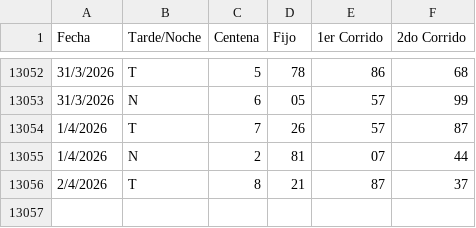
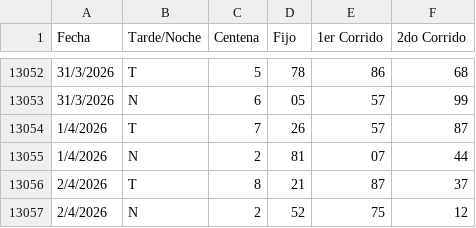
Before and after one commit to fantasmaopera735/Buscaflo, a CSV file: Flotodo.csv, drawn as a sheet; only a part is shown, gaps mark what is left out; the diff names each change by its address in the sheet, - before the commit and + after, or states it on an @@ line.

Commit message:
Update Flotodo.csv

```diff
--- a/Flotodo.csv
+++ b/Flotodo.csv
+row 13057: 2/4/2026 | N | 2 | 52 | 75 | 12
```
